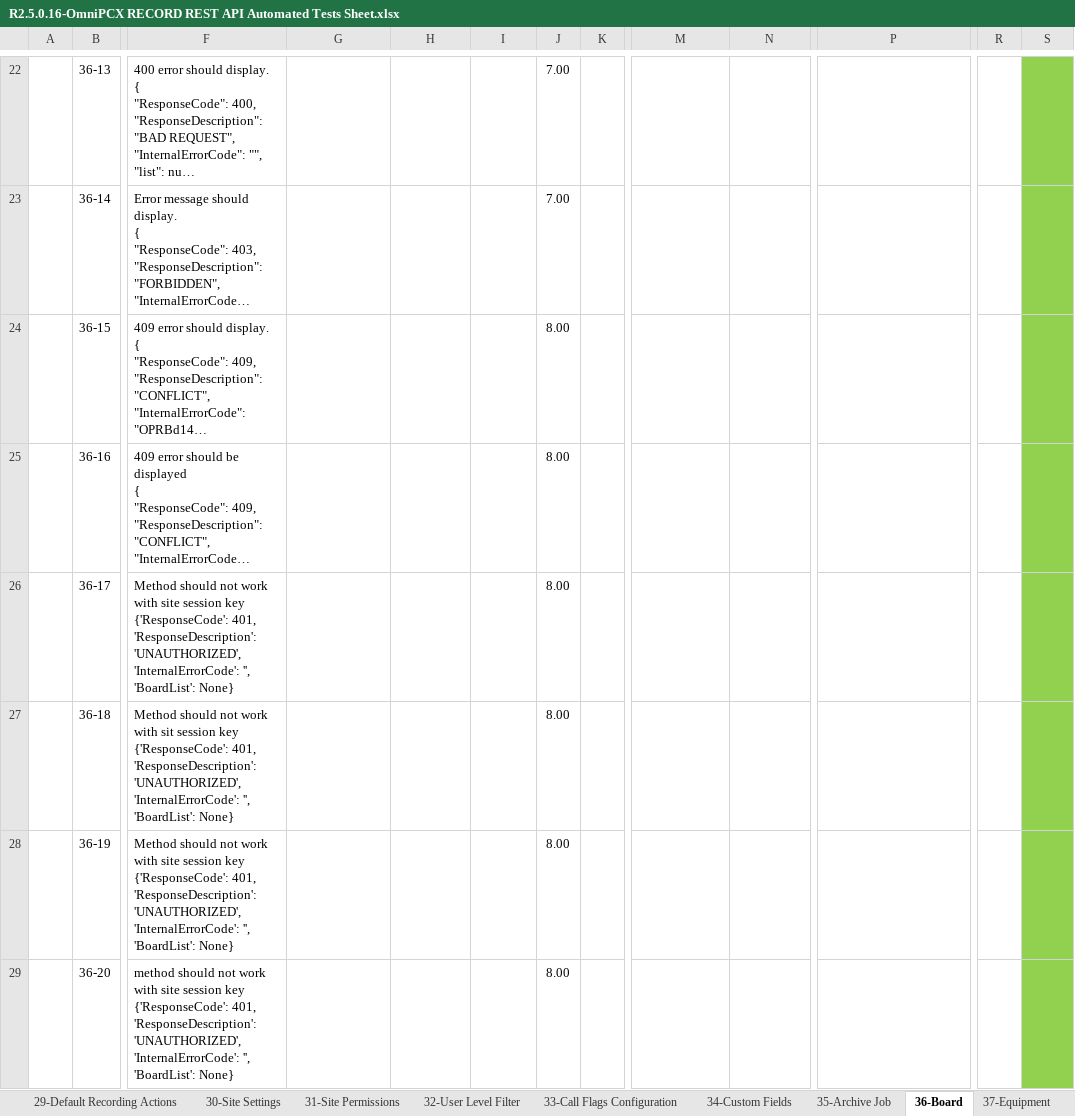
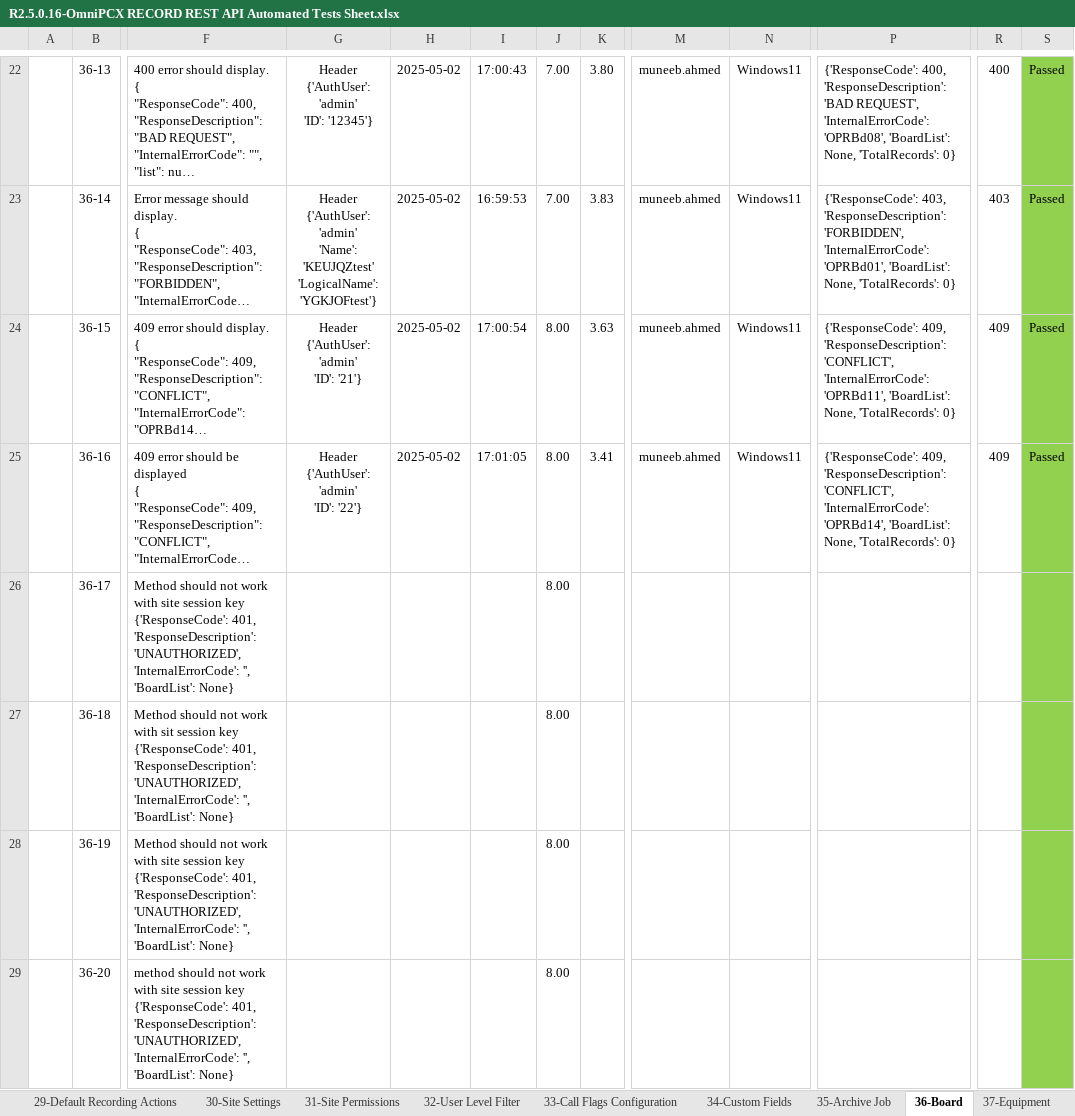
Before and after one commit to Muneebamigo/OmniPcxRESTAPI, an Excel workbook: R2.5.0.16-OmniPCX RECORD REST API Automated Tests Sheet.xlsx, sheet 36-Board, drawn as a sheet; only a part is shown, gaps mark what is left out; long unchanged cells end in …; values as stored, in another font and other column widths than the file's, no borders; conditional formats not drawn; ↵ is a line break in a cell; the diff covers the shown part only; the diff names each change by its address in the sheet, - before the commit and + after, or states it on an @@ line.

Commit message:
Board error code done

```diff
--- a/R2.5.0.16-OmniPCX RECORD REST API Automated Tests Sheet.xlsx (sheet 36-Board)
+++ b/R2.5.0.16-OmniPCX RECORD REST API Automated Tests Sheet.xlsx (sheet 36-Board)
-G22: (empty)
+G22: Header ↵ {'AuthUser': 'admin' ↵ 'ID': '12345'}
-H22:H25: (empty)
+H22:H25: 2025-05-02
-I22: (empty)
+I22: 17:00:43
-K22: (empty)
+K22: 3.80
-M22:M25: (empty)
+M22:M25: muneeb.ahmed
-N22:N25: (empty)
+N22:N25: Windows11
-P22: (empty)
+P22: {'ResponseCode': 400, 'ResponseDescription': 'BAD REQUEST', 'InternalErrorCode': 'OPRBd08', 'BoardList': None, 'TotalRecords': 0}
-R22: (empty)
+R22: 400
-S22:S25: (empty)
+S22:S25: Passed
-G23: (empty)
+G23: Header ↵ {'AuthUser': 'admin' ↵ 'Name': 'KEUJQZtest' ↵ 'LogicalName': 'YGKJOFtest'}
-I23: (empty)
+I23: 16:59:53
-K23: (empty)
+K23: 3.83
-P23: (empty)
+P23: {'ResponseCode': 403, 'ResponseDescription': 'FORBIDDEN', 'InternalErrorCode': 'OPRBd01', 'BoardList': None, 'TotalRecords': 0}
-R23: (empty)
+R23: 403
-G24: (empty)
+G24: Header ↵ {'AuthUser': 'admin' ↵ 'ID': '21'}
-I24: (empty)
+I24: 17:00:54
-K24: (empty)
+K24: 3.63
-P24: (empty)
+P24: {'ResponseCode': 409, 'ResponseDescription': 'CONFLICT', 'InternalErrorCode': 'OPRBd11', 'BoardList': None, 'TotalRecords': 0}
-R24:R25: (empty)
+R24:R25: 409
-G25: (empty)
+G25: Header ↵ {'AuthUser': 'admin' ↵ 'ID': '22'}
-I25: (empty)
+I25: 17:01:05
-K25: (empty)
+K25: 3.41
-P25: (empty)
+P25: {'ResponseCode': 409, 'ResponseDescription': 'CONFLICT', 'InternalErrorCode': 'OPRBd14', 'BoardList': None, 'TotalRecords': 0}
```
Also changed, not shown: 108 edited cells elsewhere in this sheet, 3 other files.
